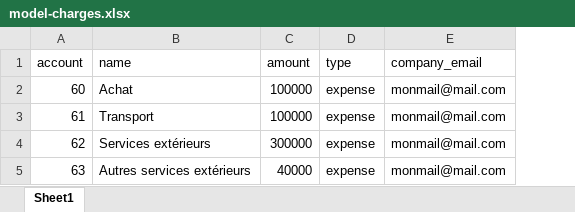
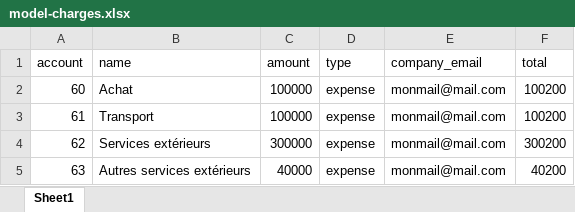
Before and after one commit to PierreGuede/Fiscality, an Excel workbook: public/model-excel/model-charges.xlsx, sheet Sheet1, drawn as a sheet; values as stored, in another font and other column widths than the file's, no borders; the diff names each change by its address in the sheet, - before the commit and + after, or states it on an @@ line.

```diff
--- a/public/model-excel/model-charges.xlsx (sheet Sheet1)
+++ b/public/model-excel/model-charges.xlsx (sheet Sheet1)
+column F (total), rows 2-5: 100200 | 100200 | 300200 | 40200
```
Also changed, not shown: 13 other files.
